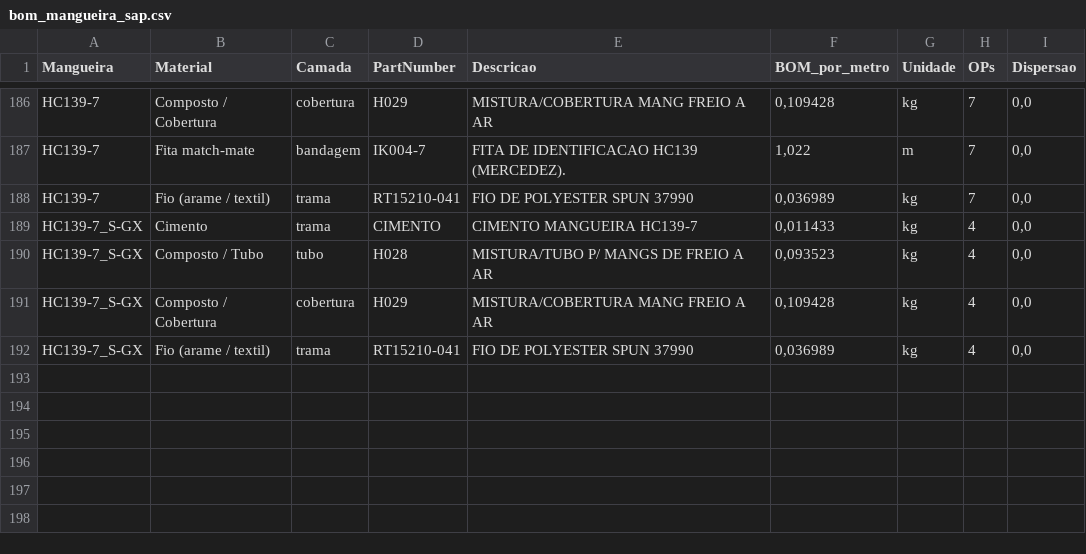
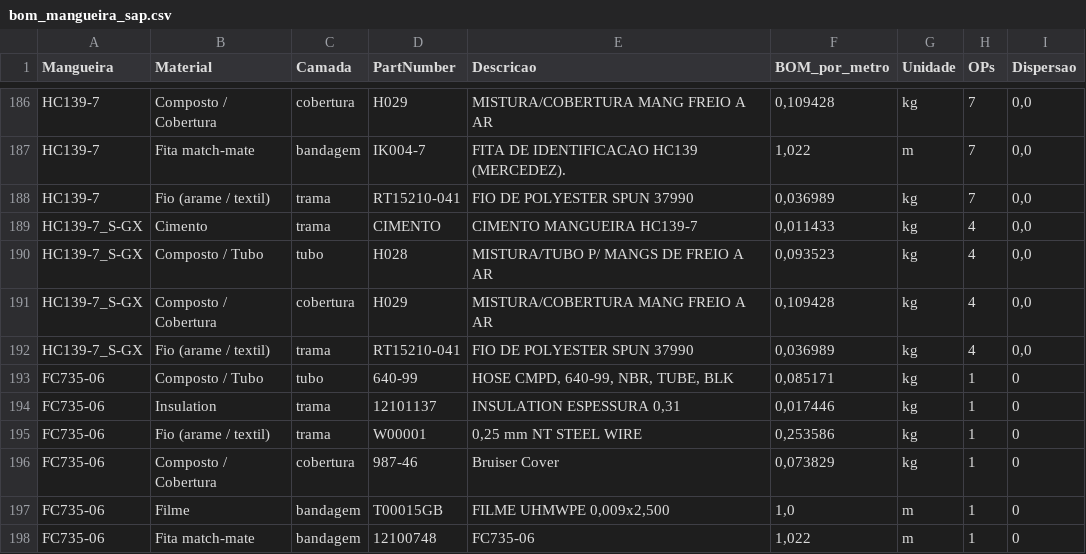
Before and after one commit to WilliamNRAmorim/Projetos, a CSV file: GMS/Analises/Inventario_Processo/bom_mangueira_sap.csv, drawn as a sheet; only a part is shown, gaps mark what is left out; the diff names each change by its address in the sheet, - before the commit and + after, or states it on an @@ line.

```diff
--- a/GMS/Analises/Inventario_Processo/bom_mangueira_sap.csv
+++ b/GMS/Analises/Inventario_Processo/bom_mangueira_sap.csv
+row 193: FC735-06 | Composto / Tubo | tubo | 640-99 | HOSE CMPD, 640-99, NBR, TUBE, BLK | 0,085171 | kg | 1 | 0
+row 194: FC735-06 | Insulation | trama | 12101137 | INSULATION ESPESSURA 0,31 | 0,017446 | kg | 1 | 0
+row 195: FC735-06 | Fio (arame / textil) | trama | W00001 | 0,25 mm NT STEEL WIRE | 0,253586 | kg | 1 | 0
+row 196: FC735-06 | Composto / Cobertura | cobertura | 987-46 | Bruiser Cover | 0,073829 | kg | 1 | 0
+row 197: FC735-06 | Filme | bandagem | T00015GB | FILME UHMWPE 0,009x2,500 | 1,0 | m | 1 | 0
+row 198: FC735-06 | Fita match-mate | bandagem | 12100748 | FC735-06 | 1,022 | m | 1 | 0
```
Also changed, not shown: 4 other files.
